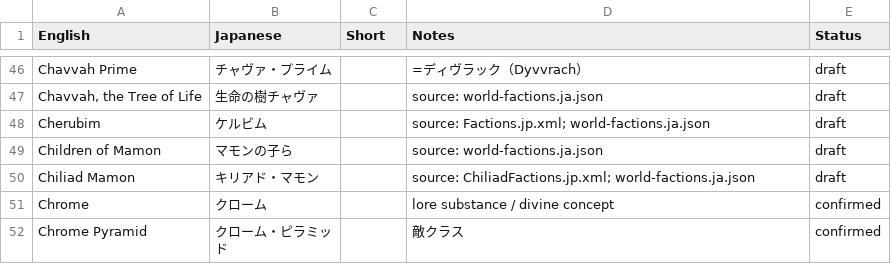
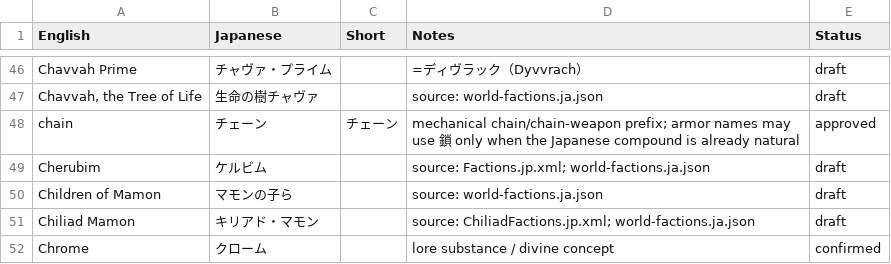
Before and after one commit to ToaruPen/coq-japanese_stable, a CSV file: docs/glossary.csv, drawn as a sheet; only a part is shown, gaps mark what is left out; the shorter side is filled out with more unchanged rows.

```diff
--- a/docs/glossary.csv
+++ b/docs/glossary.csv
@@ -47,2 +47,3 @@ Chavvah Prime,チャヴァ・プライム,,=ディヴラック（Dyvvrach）,dra
 "Chavvah, the Tree of Life",生命の樹チャヴァ,,source: world-factions.ja.json,draft
+chain,チェーン,チェーン,mechanical chain/chain-weapon prefix; armor names may use 鎖 only when the Japanese compound is already natural,approved
 Cherubim,ケルビム,,source: Factions.jp.xml; world-factions.ja.json,draft
```
Also changed, not shown: 14 other files.
